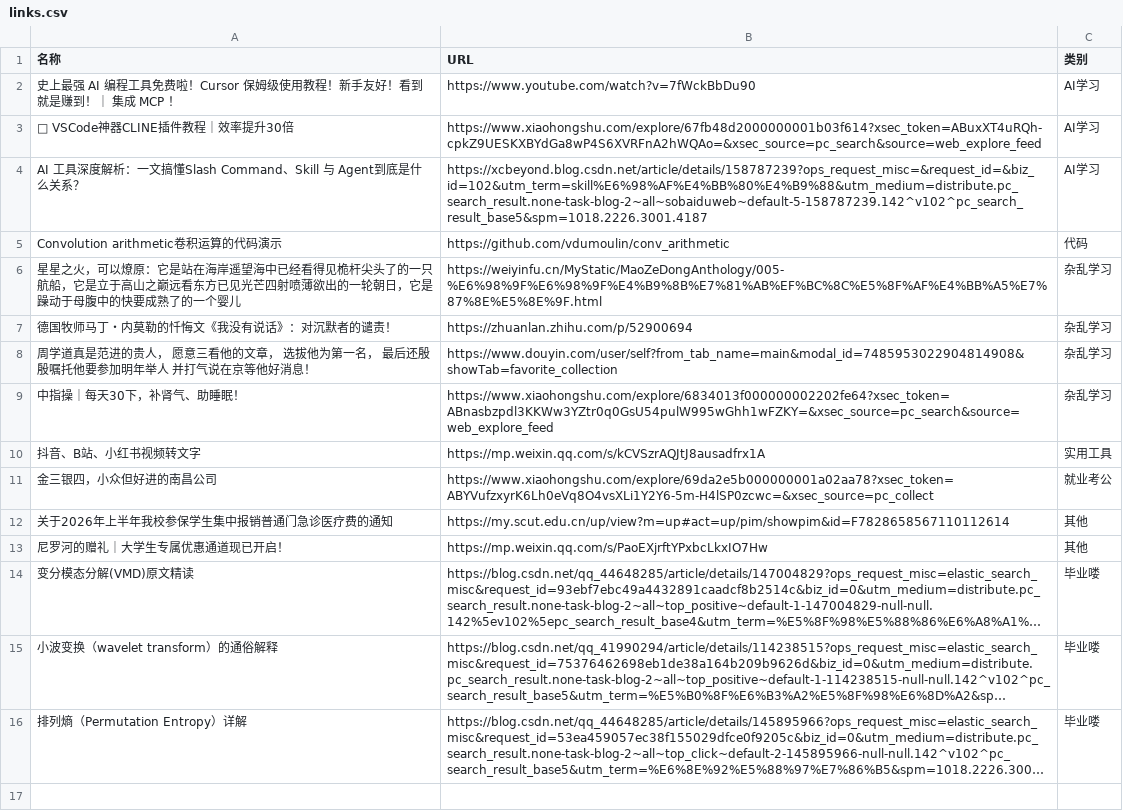
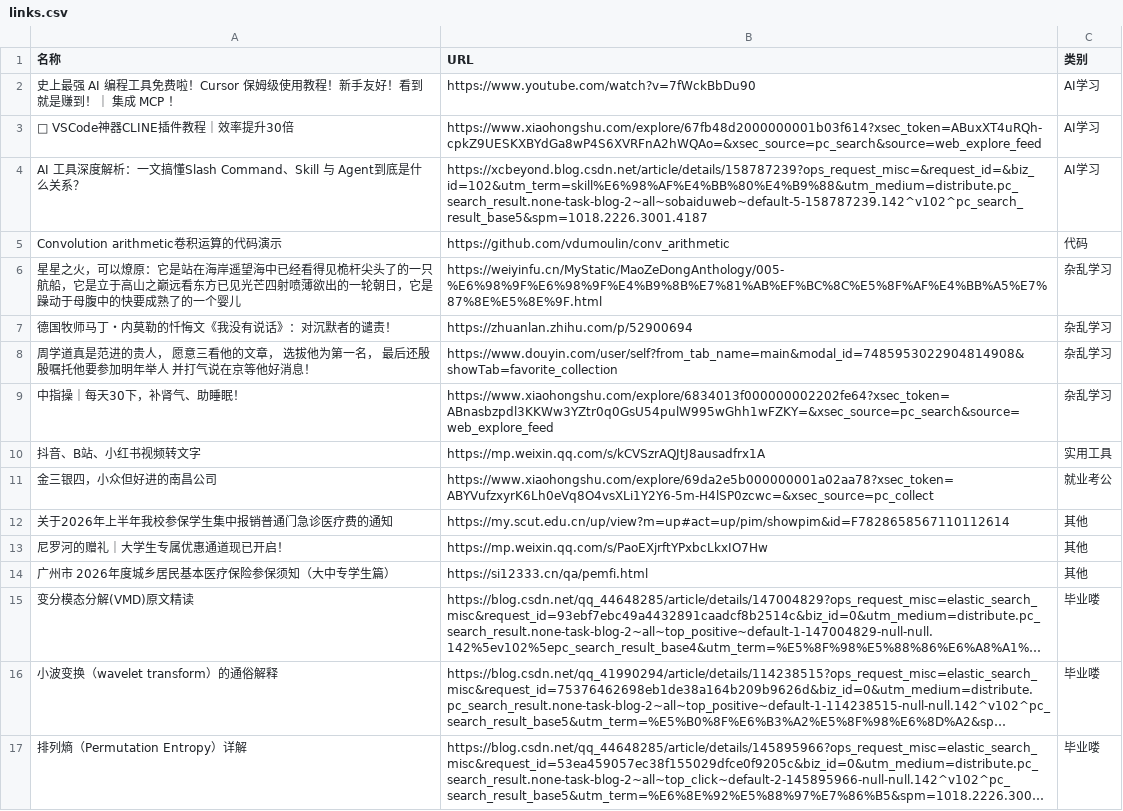
Before and after one commit to wwff3170-debug/link-manager, a CSV file: links.csv, drawn as a sheet; long unchanged cells end in …; the diff names each change by its address in the sheet, - before the commit and + after, or states it on an @@ line.

Commit message:
更新链接数据

```diff
--- a/links.csv
+++ b/links.csv
+row 14: 广州市 2026年度城乡居民基本医疗保险参保须知（大中专学生篇） | https://si12333.cn/qa/pemfi.html | 其他
```
